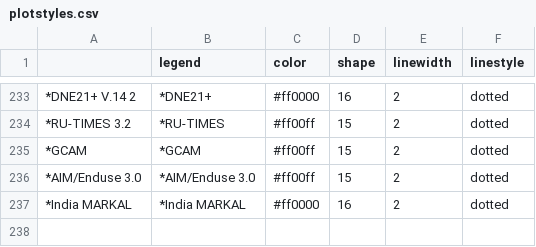
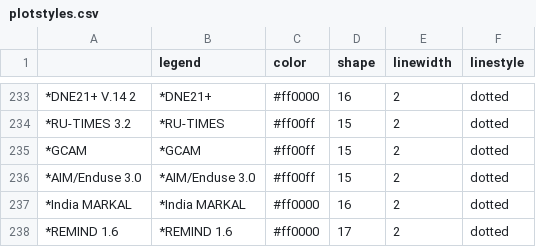
Before and after one commit to CD-LINKS/factsheet, a CSV file: src/settings/plotstyles.csv, drawn as a sheet; only a part is shown, gaps mark what is left out; the diff names each change by its address in the sheet, - before the commit and + after, or states it on an @@ line.

Commit message:
Added REMIND as national model for World to quickly create its fact sheet without redoing the whole structure (FIX this later?)

```diff
--- a/src/settings/plotstyles.csv
+++ b/src/settings/plotstyles.csv
+row 238: *REMIND 1.6 | *REMIND 1.6 | #ff0000 | 17 | 2 | dotted
```
